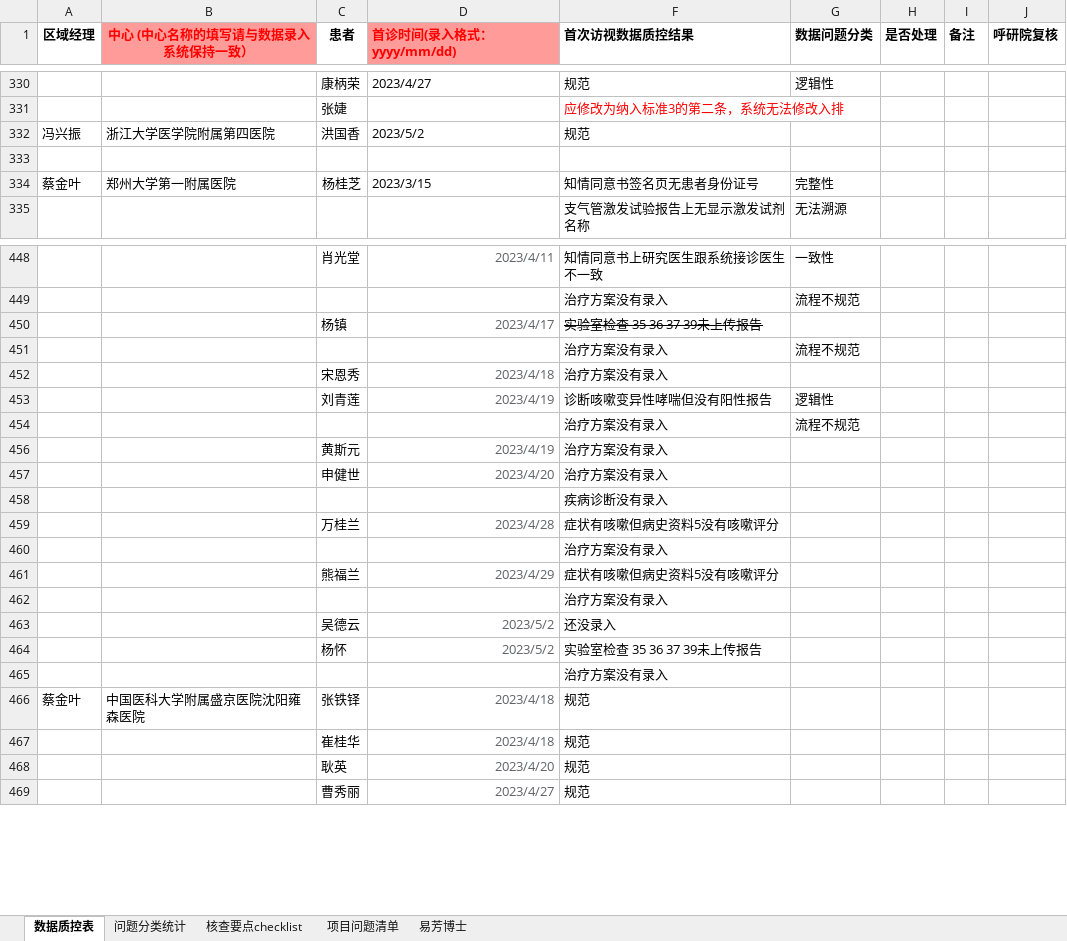
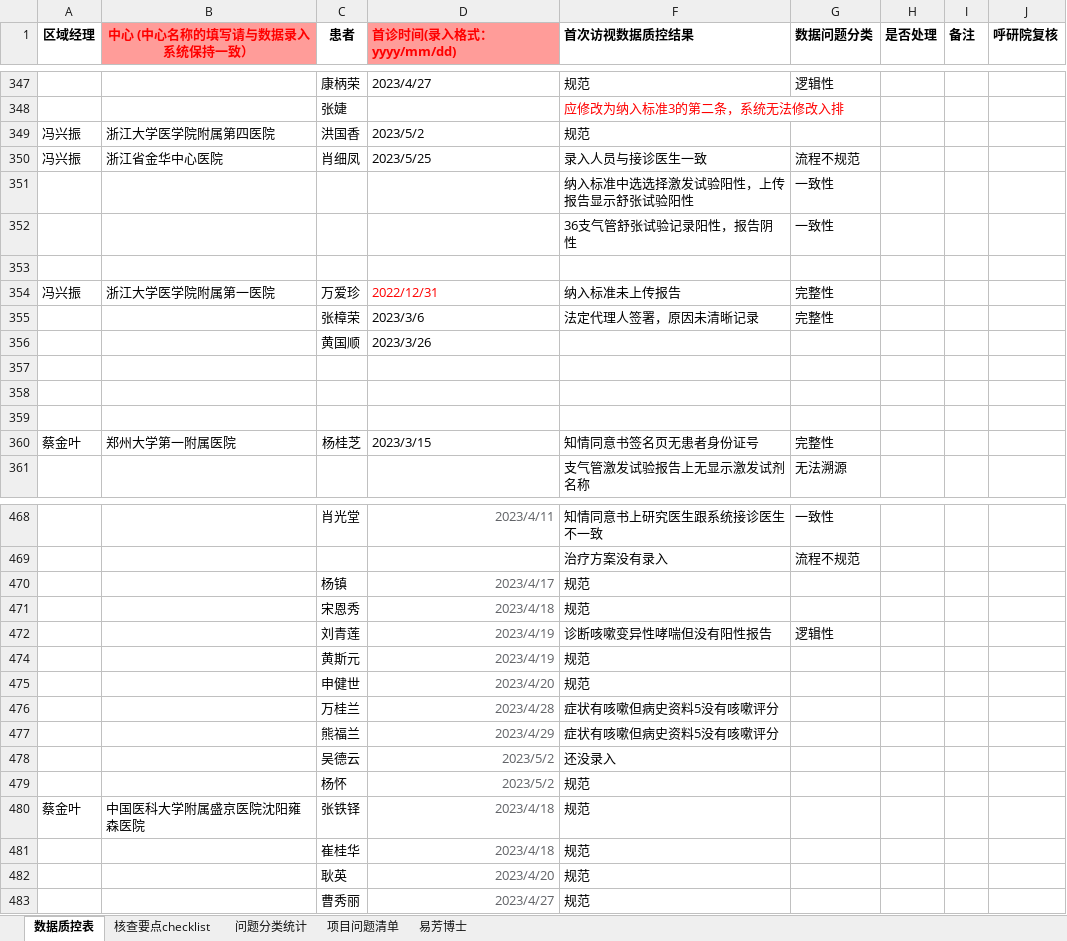
Before and after one commit to thisislinyu/asthmaapp0417, an Excel workbook: data/质控表 - 副本.xlsx, sheet 数据质控表, drawn as a sheet; only a part is shown, gaps mark what is left out; values as stored, in another font and other column widths than the file's, no borders; charts and pictures not drawn; removed rows and columns are numbered as before the commit, all else as after; the diff covers the shown part only; the diff names each change by its address in the sheet, - before the commit and + after, or states it on an @@ line.

```diff
--- a/data/质控表 - 副本.xlsx (sheet 数据质控表)
+++ b/data/质控表 - 副本.xlsx (sheet 数据质控表)
@@ sheet tab order changed: 数据质控表 | 核查要点checklist | 问题分类统计 | 项目问题清单 | 易芳博士 @@
+row 350: 冯兴振 | 浙江省金华中心医院 | 肖细凤 | 2023/5/25 | 录入人员与接诊医生一致 | 流程不规范
+row 351:  |  |  |  | 纳入标准中选选择激发试验阳性，上传报告显示舒张试验阳性 | 一致性
+row 352:  |  |  |  | 36支气管舒张试验记录阳性，报告阴性 | 一致性
+row 353: (empty)
+row 354: 冯兴振 | 浙江大学医学院附属第一医院 | 万爱珍 | 2022/12/31 | 纳入标准未上传报告 | 完整性
+row 355:  |  | 张樟荣 | 2023/3/6 | 法定代理人签署，原因未清晰记录 | 完整性
+row 356:  |  | 黄国顺 | 2023/3/26
+row 357: (empty)
+row 358: (empty)
-F470 (首次访视数据质控结果): 实验室检查 35 36 37 39未上传报告
+F470 (首次访视数据质控结果): 规范
-F470 strikethrough: on
+F470 strikethrough: off
-row 451:  |  |  |  | 治疗方案没有录入 | 流程不规范
-F471 (首次访视数据质控结果): 治疗方案没有录入
+F471 (首次访视数据质控结果): 规范
-row 454:  |  |  |  | 治疗方案没有录入 | 流程不规范
-F474:F475 (首次访视数据质控结果): 治疗方案没有录入
+F474:F475 (首次访视数据质控结果): 规范
-row 458:  |  |  |  | 疾病诊断没有录入
-row 460:  |  |  |  | 治疗方案没有录入
-row 462:  |  |  |  | 治疗方案没有录入
-F479 (首次访视数据质控结果): 实验室检查 35 36 37 39未上传报告
+F479 (首次访视数据质控结果): 规范
-row 465:  |  |  |  | 治疗方案没有录入
```
Also changed, not shown: 34 added rows, 9 removed rows, 45 edited cells and cell formats elsewhere in this sheet, sheet 核查要点checklist, hidden cells, charts or pictures, data/map_province22.xlsx, data/信息表.xlsx, 48 other files.
